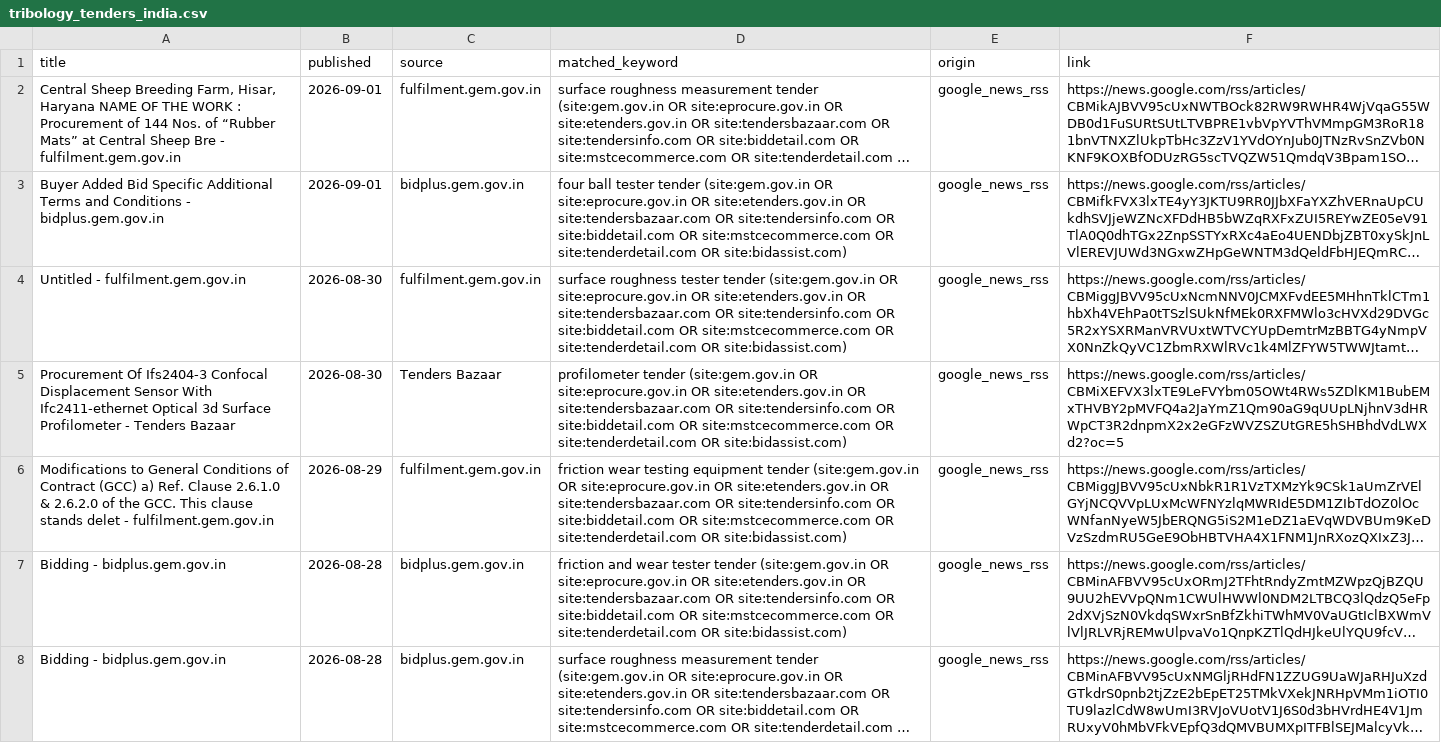
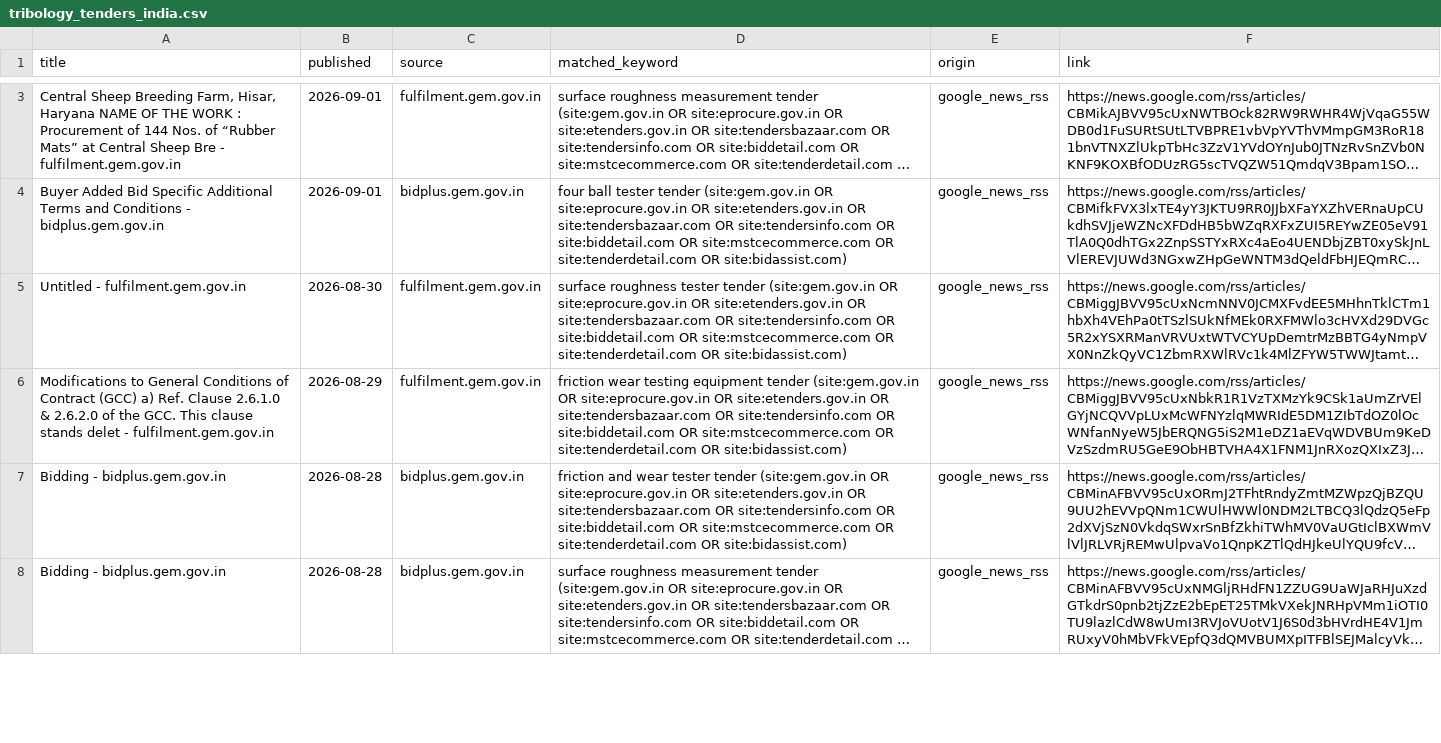
Before and after one commit to prasadkangralkar025/tribology, a CSV file: tribology_tenders_india.csv, drawn as a sheet; only a part is shown, gaps mark what is left out; long unchanged cells end in …; removed rows and columns are numbered as before the commit, all else as after; the diff covers the shown part only; the diff names each change by its address in the sheet, - before the commit and + after, or states it on an @@ line.

```diff
--- a/tribology_tenders_india.csv
+++ b/tribology_tenders_india.csv
-row 5: Procurement Of Ifs2404-3 Confocal Displacement Sensor With Ifc2411-ethernet Optical 3d Surface Profilometer - Tenders Bazaar | 2026-08-30 | Tenders Bazaar | profilometer tender (site:gem.gov.in OR site:eprocure.gov.in OR site:etenders.gov.in OR site:tendersbazaar.com OR site:tendersinfo.com OR site:biddetail.com OR site:mstcecommerce.com OR site:tenderdetail.com OR site:bidassist.com) | google_news_rss | https://news.google.com/rss/articles/CBMiXEFVX3lxTE9LeFVYbm05OWt4RWs5ZDlKM1BubEMxTHVBY2pMVFQ4a2JaYmZ1Qm90aG9qUUpLNjhnV3dHRWpCT3R2dnpmX2x2eGFzWVZSZUtGRE5hSHBhdVdLWXd2?oc=5
```
Also changed, not shown: 2 added rows and 3 edited cells elsewhere in this file.
